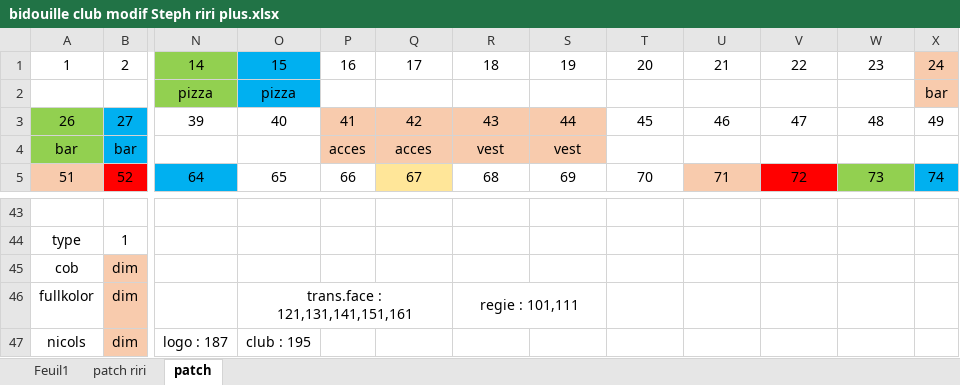
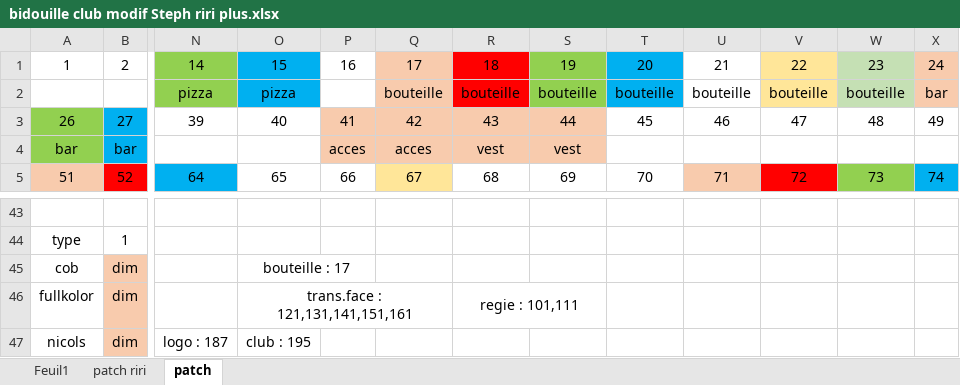
Before and after one commit to ririfonfon/transbo, an Excel workbook: bidouille club modif Steph riri plus.xlsx, sheet patch, drawn as a sheet; only a part is shown, gaps mark what is left out; values as stored, in another font and other column widths than the file's, no borders; the diff names each change by its address in the sheet, - before the commit and + after, or states it on an @@ line.

Commit message:
Update bidouille club modif Steph riri plus.xlsx

```diff
--- a/bidouille club modif Steph riri plus.xlsx (sheet patch)
+++ b/bidouille club modif Steph riri plus.xlsx (sheet patch)
-Q1:Q2 fill: none
+Q1:Q2 fill: #F8CBAD
-R1:R2 fill: none
+R1:R2 fill: #FF0000
-S1:S2 fill: none
+S1:S2 fill: #92D050
-T1:T2 fill: none
+T1:T2 fill: #00B0F0
-V1:V2 fill: none
+V1:V2 fill: #FFE699
-W1:W2 fill: none
+W1:W2 fill: #C5E0B4
-Q2: (empty)
+Q2: bouteille
-R2: (empty)
+R2: bouteille
-S2: (empty)
+S2: bouteille
-T2: (empty)
+T2: bouteille
-U2: (empty)
+U2: bouteille
-V2: (empty)
+V2: bouteille
-W2: (empty)
+W2: bouteille
-O45: (empty)
+O45: bouteille : 17
+O45:P45 merged
```
